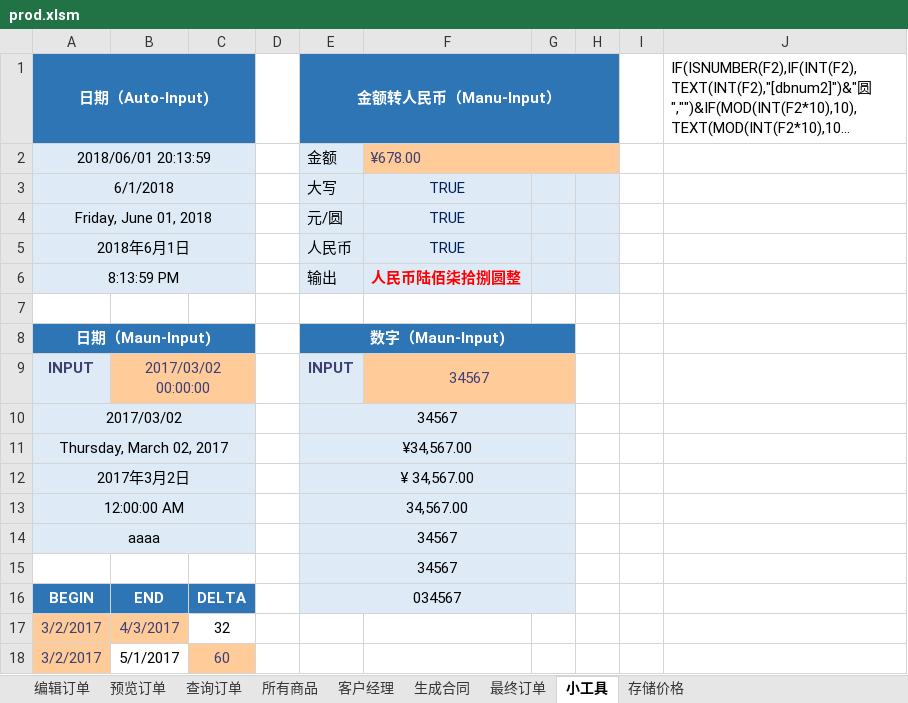
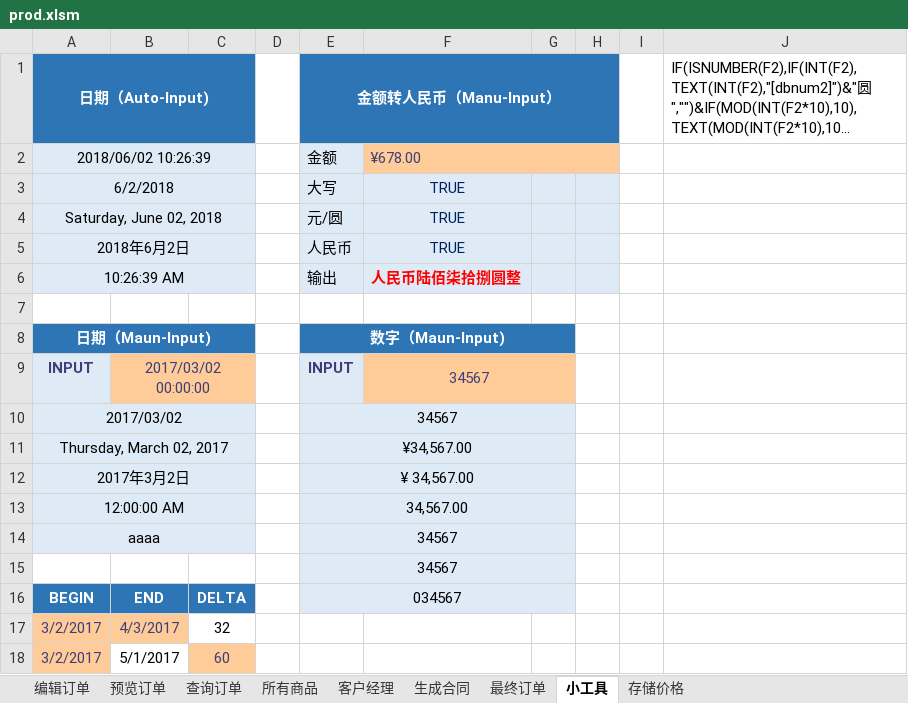
Before and after one commit to qcyfred2/pricer, an Excel workbook: pricer/excel/prod.xlsm, sheet 小工具, drawn as a sheet; long unchanged cells end in …; values as stored, in another font and other column widths than the file's, no borders; the diff names each change by its address in the sheet, - before the commit and + after, or states it on an @@ line.

Commit message:
excel bug修复。

```diff
--- a/pricer/excel/prod.xlsm (sheet 小工具)
+++ b/pricer/excel/prod.xlsm (sheet 小工具)
-A2 (日期（Auto-Input)): 2018/06/01 20:13:59
+A2 (日期（Auto-Input)): 2018/06/02 10:26:39
-A3 (日期（Auto-Input)): 6/1/2018
+A3 (日期（Auto-Input)): 6/2/2018
-A4 (日期（Auto-Input)): Friday, June 01, 2018
+A4 (日期（Auto-Input)): Saturday, June 02, 2018
-A5 (日期（Auto-Input)): 2018年6月1日
+A5 (日期（Auto-Input)): 2018年6月2日
-A6 (日期（Auto-Input)): 8:13:59 PM
+A6 (日期（Auto-Input)): 10:26:39 AM
```
Also changed, not shown: sheet 预览订单, charts or pictures.
